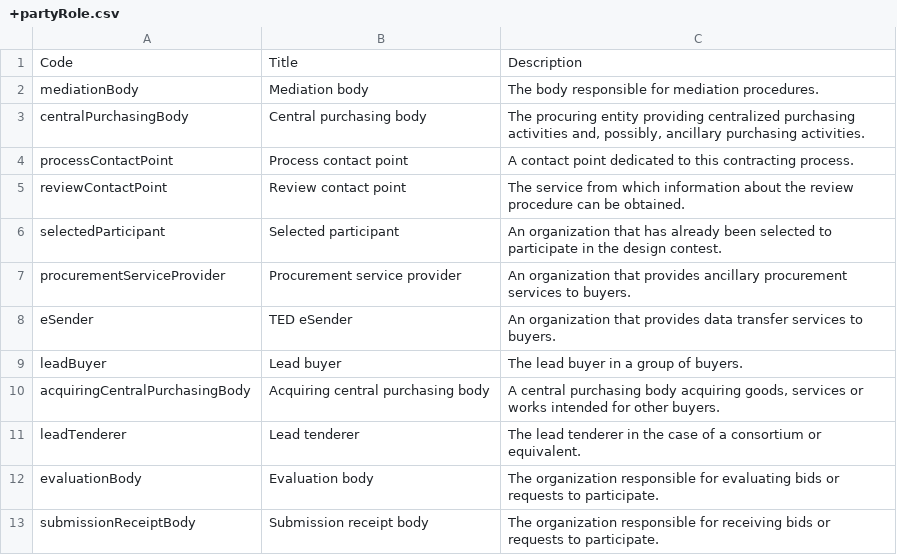
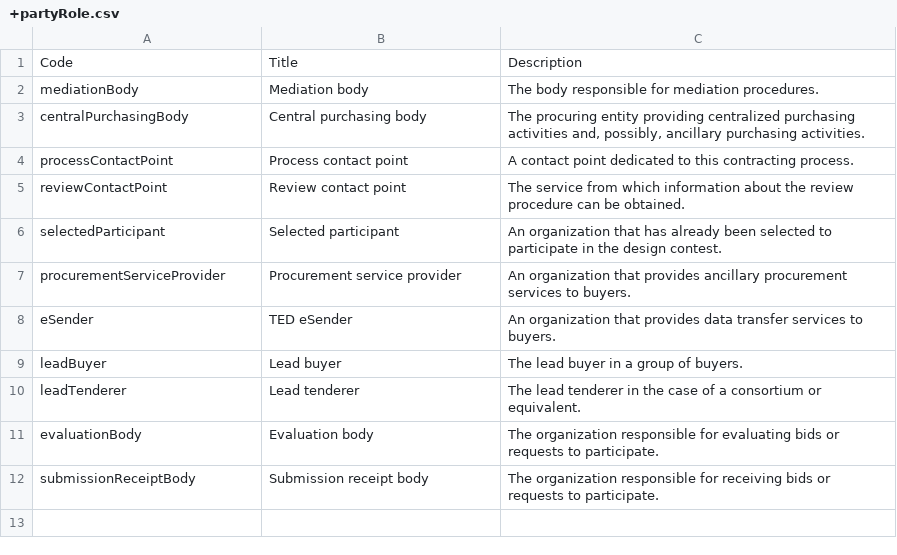
Before and after one commit to open-contracting-extensions/ocds_eu_extension, a CSV file: codelists/+partyRole.csv, drawn as a sheet.

Commit message:
codelists/+partyRole.csv: Remove acquiringCentralPurchasingBody

```diff
--- a/codelists/+partyRole.csv
+++ b/codelists/+partyRole.csv
@@ -9,3 +9,2 @@ eSender,TED eSender,An organization that provides data transfer services to buye
 leadBuyer,Lead buyer,The lead buyer in a group of buyers.
-acquiringCentralPurchasingBody,Acquiring central purchasing body,"A central purchasing body acquiring goods, services or works intended for other buyers."
 leadTenderer,Lead tenderer,The lead tenderer in the case of a consortium or equivalent.
```
Also changed, not shown: 1 other file.
